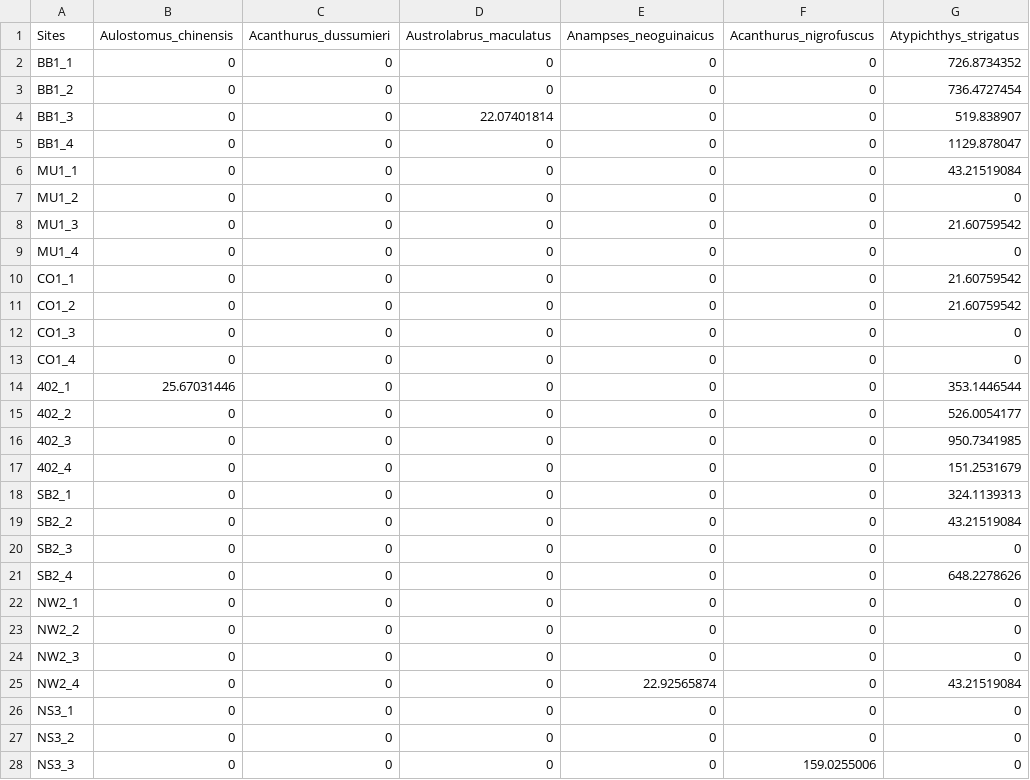
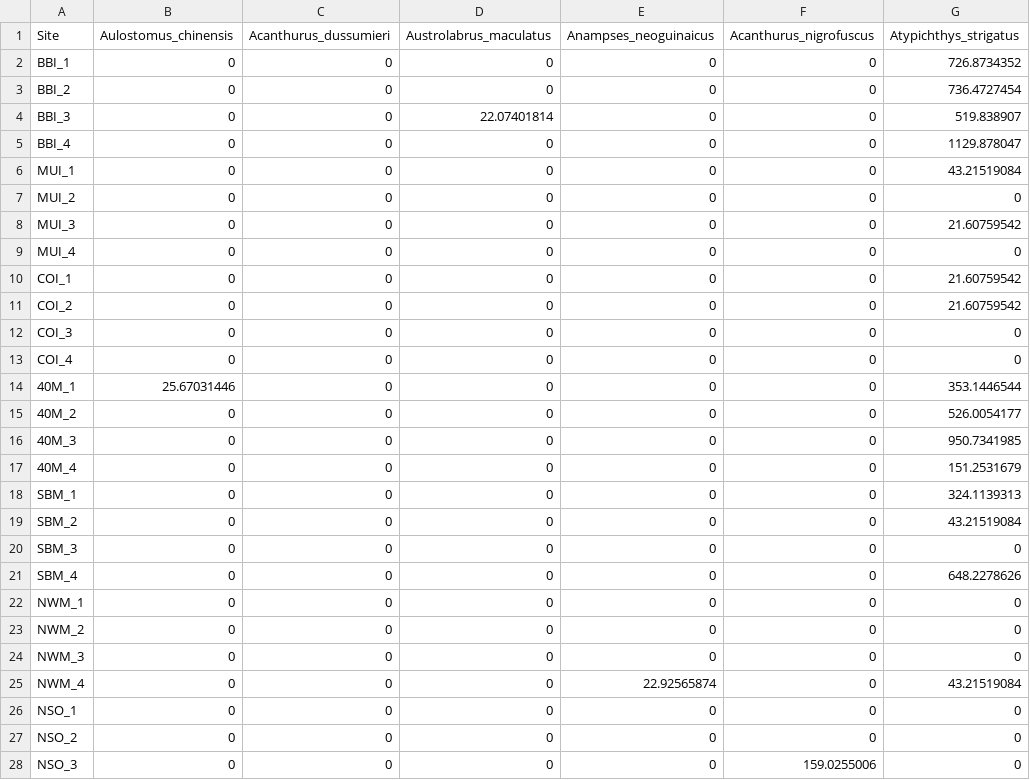
Before and after one commit to mpaulasg/Functional-Diversity_PaulaSgarlatta, a CSV file: from_paula/SpatialUVC_species_biomass_transect.csv, drawn as a sheet; only a part is shown; the diff covers the shown part only; the diff names each change by its address in the sheet, - before the commit and + after, or states it on an @@ line.

```diff
--- a/from_paula/SpatialUVC_species_biomass_transect.csv
+++ b/from_paula/SpatialUVC_species_biomass_transect.csv
-A1: Sites
+A1: Site
-A2 (Site): BB1_1
+A2 (Site): BBI_1
-A3 (Site): BB1_2
+A3 (Site): BBI_2
-A4 (Site): BB1_3
+A4 (Site): BBI_3
-A5 (Site): BB1_4
+A5 (Site): BBI_4
-A6 (Site): MU1_1
+A6 (Site): MUI_1
-A7 (Site): MU1_2
+A7 (Site): MUI_2
-A8 (Site): MU1_3
+A8 (Site): MUI_3
-A9 (Site): MU1_4
+A9 (Site): MUI_4
-A10 (Site): CO1_1
+A10 (Site): COI_1
-A11 (Site): CO1_2
+A11 (Site): COI_2
-A12 (Site): CO1_3
+A12 (Site): COI_3
-A13 (Site): CO1_4
+A13 (Site): COI_4
-A14 (Site): 402_1
+A14 (Site): 40M_1
-A15 (Site): 402_2
+A15 (Site): 40M_2
-A16 (Site): 402_3
+A16 (Site): 40M_3
-A17 (Site): 402_4
+A17 (Site): 40M_4
-A18 (Site): SB2_1
+A18 (Site): SBM_1
-A19 (Site): SB2_2
+A19 (Site): SBM_2
-A20 (Site): SB2_3
+A20 (Site): SBM_3
-A21 (Site): SB2_4
+A21 (Site): SBM_4
-A22 (Site): NW2_1
+A22 (Site): NWM_1
-A23 (Site): NW2_2
+A23 (Site): NWM_2
-A24 (Site): NW2_3
+A24 (Site): NWM_3
-A25 (Site): NW2_4
+A25 (Site): NWM_4
-A26 (Site): NS3_1
+A26 (Site): NSO_1
-A27 (Site): NS3_2
+A27 (Site): NSO_2
-A28 (Site): NS3_3
+A28 (Site): NSO_3
```
Also changed, not shown: 9 edited cells elsewhere in this file, from_paula/SpatialUVC_metadata_transect.csv, 23 other files.
